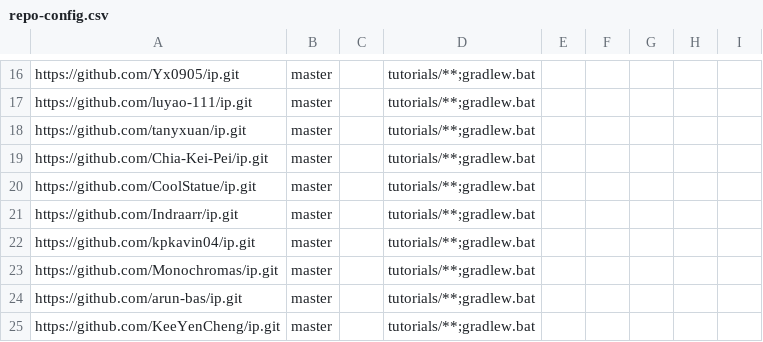
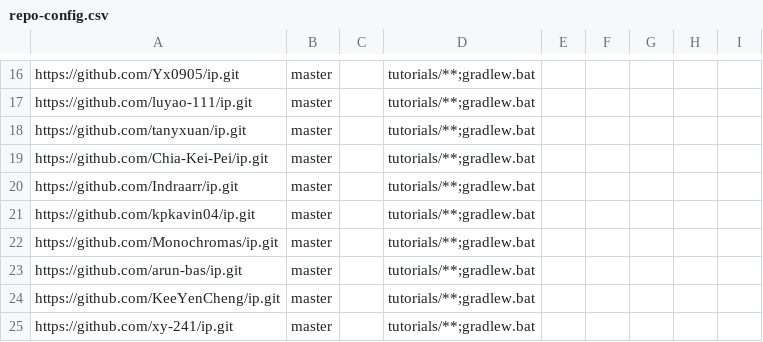
Before and after one commit to NUS-CS2103-AY2627-S1/ip-dashboard, a CSV file: config/repo-config.csv, drawn as a sheet; only a part is shown, gaps mark what is left out; the shorter side is filled out with more unchanged rows; the diff names each change by its address in the sheet, - before the commit and + after, or states it on an @@ line.

```diff
--- a/config/repo-config.csv
+++ b/config/repo-config.csv
-row 20: https://github.com/CoolStatue/ip.git | master |  | tutorials/**;gradlew.bat
```
Also changed, not shown: config/author-config.csv.
